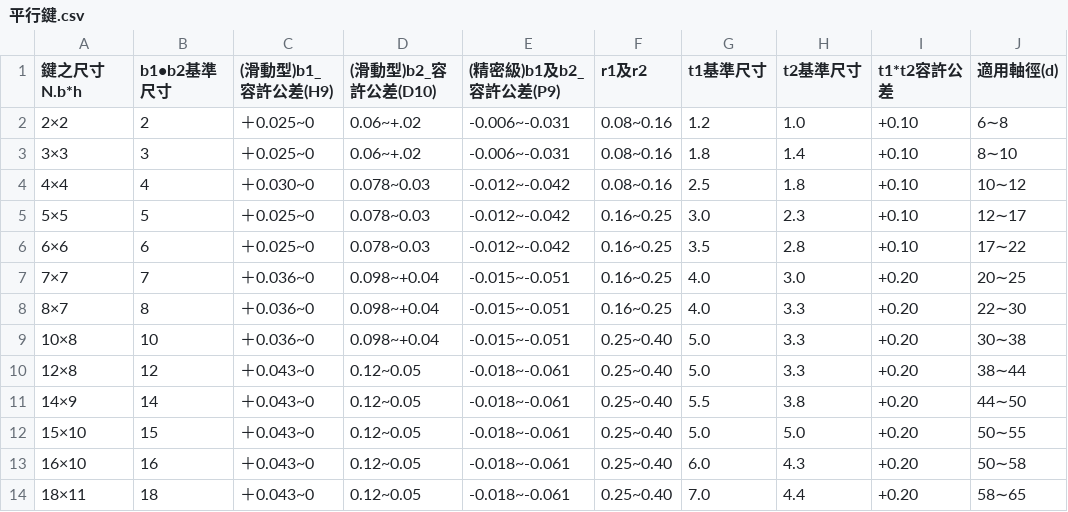
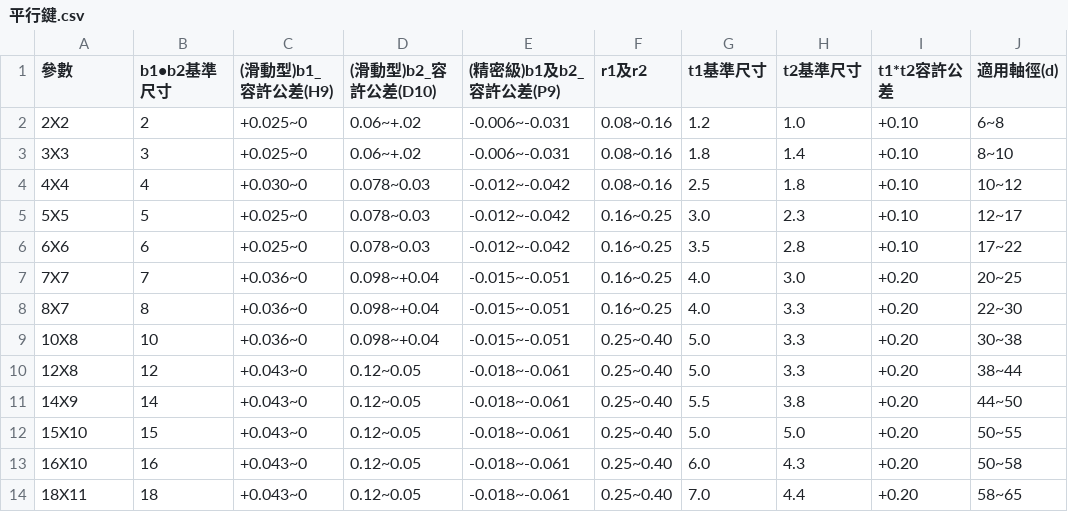
Before and after one commit to andyfu35/-Inquire-about-mechanical-components, a CSV file: 公差查詢/參數/鍵/平行鍵.csv, drawn as a sheet; only a part is shown; the diff covers the shown part only.

```diff
--- a/公差查詢/參數/鍵/平行鍵.csv
+++ b/公差查詢/參數/鍵/平行鍵.csv
@@ -1,14 +1,14 @@
-鍵之尺寸N.b*h,b1•b2基準尺寸,(滑動型)b1_容許公差(H9),(滑動型)b2_容許公差(D10),(精密級)b1及b2_容許公差(P9),r1及r2,t1基準尺寸,t2基準尺寸,t1*t2容許公差,適用軸徑(d)
-2×2,2,＋0.025~0,0.06~+.02,-0.006~-0.031,0.08~0.16,1.2,1.0,+0.10,6∼8
-3×3,3,＋0.025~0,0.06~+.02,-0.006~-0.031,0.08~0.16,1.8,1.4,+0.10,8∼10
-4×4,4,＋0.030~0,0.078~0.03,-0.012~-0.042,0.08~0.16,2.5,1.8,+0.10,10∼12
-5×5,5,＋0.025~0,0.078~0.03,-0.012~-0.042,0.16~0.25,3.0,2.3,+0.10,12∼17
-6×6,6,＋0.025~0,0.078~0.03,-0.012~-0.042,0.16~0.25,3.5,2.8,+0.10,17∼22
-7×7,7,＋0.036~0,0.098~+0.04,-0.015~-0.051,0.16~0.25,4.0,3.0,+0.20,20∼25
-8×7,8,＋0.036~0,0.098~+0.04,-0.015~-0.051,0.16~0.25,4.0,3.3,+0.20,22∼30
-10×8,10,＋0.036~0,0.098~+0.04,-0.015~-0.051,0.25~0.40,5.0,3.3,+0.20,30∼38
-12×8,12,＋0.043~0,0.12~0.05,-0.018~-0.061,0.25~0.40,5.0,3.3,+0.20,38∼44
-14×9,14,＋0.043~0,0.12~0.05,-0.018~-0.061,0.25~0.40,5.5,3.8,+0.20,44∼50
-15×10,15,＋0.043~0,0.12~0.05,-0.018~-0.061,0.25~0.40,5.0,5.0,+0.20,50∼55
-16×10,16,＋0.043~0,0.12~0.05,-0.018~-0.061,0.25~0.40,6.0,4.3,+0.20,50∼58
-18×11,18,＋0.043~0,0.12~0.05,-0.018~-0.061,0.25~0.40,7.0,4.4,+0.20,58∼65
+參數,b1•b2基準尺寸,(滑動型)b1_容許公差(H9),(滑動型)b2_容許公差(D10),(精密級)b1及b2_容許公差(P9),r1及r2,t1基準尺寸,t2基準尺寸,t1*t2容許公差,適用軸徑(d)
+2X2,2,+0.025~0,0.06~+.02,-0.006~-0.031,0.08~0.16,1.2,1.0,+0.10,6~8
+3X3,3,+0.025~0,0.06~+.02,-0.006~-0.031,0.08~0.16,1.8,1.4,+0.10,8~10
+4X4,4,+0.030~0,0.078~0.03,-0.012~-0.042,0.08~0.16,2.5,1.8,+0.10,10~12
+5X5,5,+0.025~0,0.078~0.03,-0.012~-0.042,0.16~0.25,3.0,2.3,+0.10,12~17
+6X6,6,+0.025~0,0.078~0.03,-0.012~-0.042,0.16~0.25,3.5,2.8,+0.10,17~22
+7X7,7,+0.036~0,0.098~+0.04,-0.015~-0.051,0.16~0.25,4.0,3.0,+0.20,20~25
+8X7,8,+0.036~0,0.098~+0.04,-0.015~-0.051,0.16~0.25,4.0,3.3,+0.20,22~30
+10X8,10,+0.036~0,0.098~+0.04,-0.015~-0.051,0.25~0.40,5.0,3.3,+0.20,30~38
+12X8,12,+0.043~0,0.12~0.05,-0.018~-0.061,0.25~0.40,5.0,3.3,+0.20,38~44
+14X9,14,+0.043~0,0.12~0.05,-0.018~-0.061,0.25~0.40,5.5,3.8,+0.20,44~50
+15X10,15,+0.043~0,0.12~0.05,-0.018~-0.061,0.25~0.40,5.0,5.0,+0.20,50~55
+16X10,16,+0.043~0,0.12~0.05,-0.018~-0.061,0.25~0.40,6.0,4.3,+0.20,50~58
+18X11,18,+0.043~0,0.12~0.05,-0.018~-0.061,0.25~0.40,7.0,4.4,+0.20,58~65
```
Also changed, not shown: 57 edited cells elsewhere in this file, 公差查詢/參數/直線軸承/KB.csv, 公差查詢/參數/直線軸承/KBAJ.csv, 11 other files.
